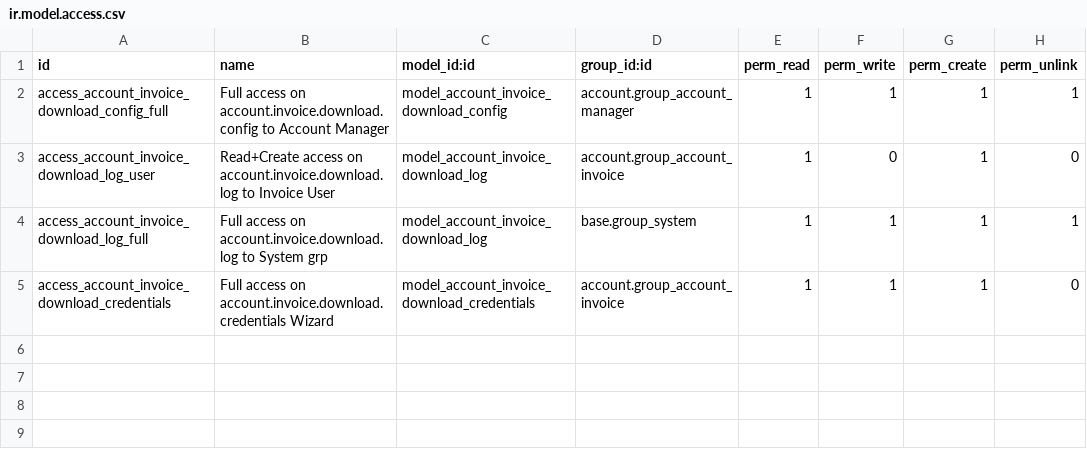
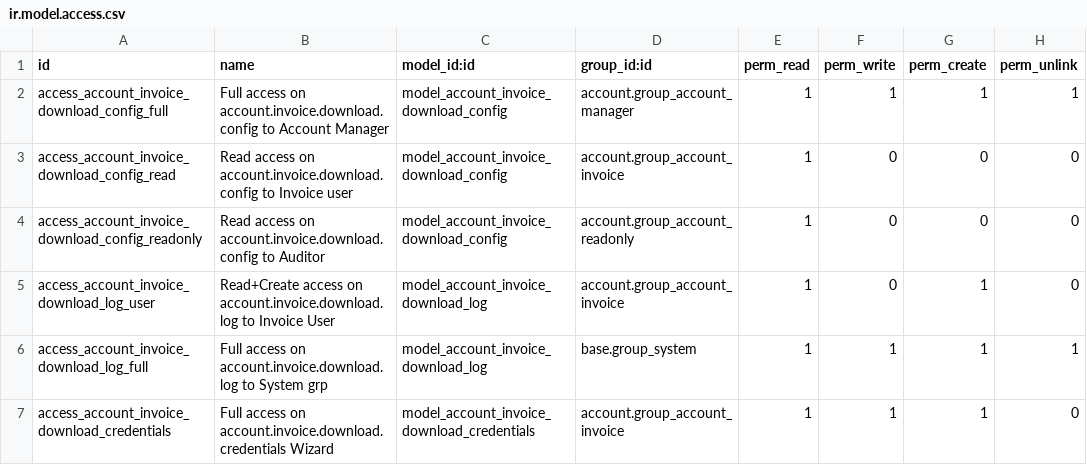
Before and after one commit to OCA/edi, a CSV file: account_invoice_download/security/ir.model.access.csv, drawn as a sheet.

Commit message:
[FIX] account_invoice_download: fix access right issue when accessing partner form view without rights on account.invoice.download.config

```diff
--- a/account_invoice_download/security/ir.model.access.csv
+++ b/account_invoice_download/security/ir.model.access.csv
@@ -2,2 +2,4 @@ id,name,model_id:id,group_id:id,perm_read,perm_write,perm_create,perm_unlink
 access_account_invoice_download_config_full,Full access on account.invoice.download.config to Account Manager,model_account_invoice_download_config,account.group_account_manager,1,1,1,1
+access_account_invoice_download_config_read,Read access on account.invoice.download.config to Invoice user,model_account_invoice_download_config,account.group_account_invoice,1,0,0,0
+access_account_invoice_download_config_readonly,Read access on account.invoice.download.config to Auditor,model_account_invoice_download_config,account.group_account_readonly,1,0,0,0
 access_account_invoice_download_log_user,Read+Create access on account.invoice.download.log to Invoice User,model_account_invoice_download_log,account.group_account_invoice,1,0,1,0
```
Also changed, not shown: 1 other file.
